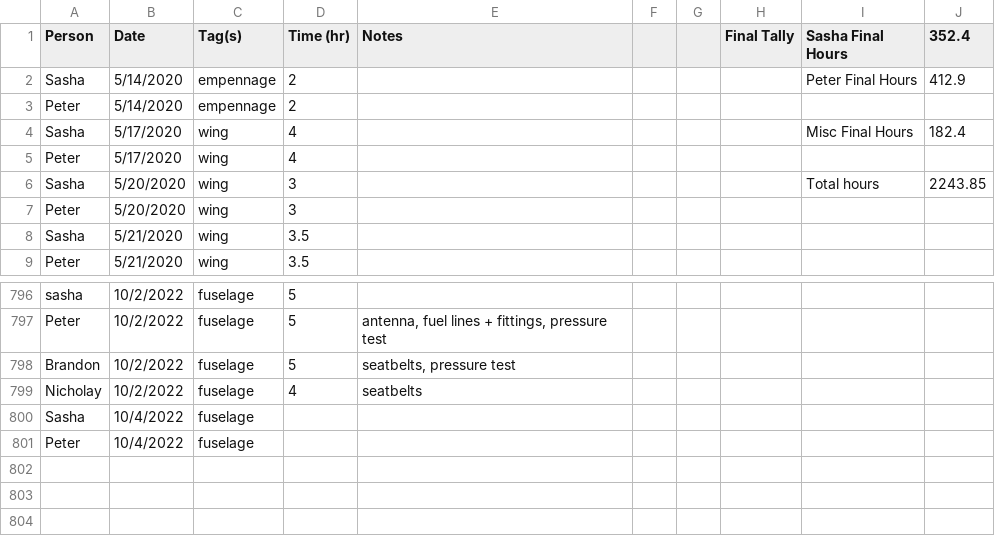
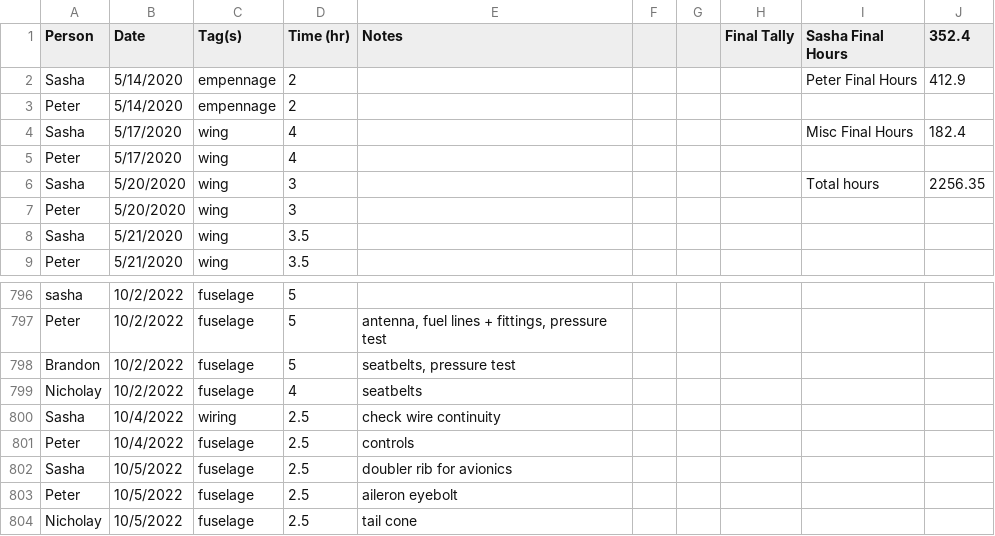
Before and after one commit to pzhokhov/pzhokhov.github.io, a CSV file: data/hours.csv, drawn as a sheet; only a part is shown, gaps mark what is left out.

```diff
--- a/data/hours.csv
+++ b/data/hours.csv
@@ -5,3 +5,3 @@ Sasha,5/17/2020,wing,4,,,,,Misc Final Hours,182.4
 Peter,5/17/2020,wing,4,,,,,,
-Sasha,5/20/2020,wing,3,,,,,Total hours,2243.85
+Sasha,5/20/2020,wing,3,,,,,Total hours,2256.35
 Peter,5/20/2020,wing,3,,,,,,
@@ -800,3 +800,6 @@ Brandon,10/2/2022,fuselage ,5,"seatbelts, pressure test",,,,,
 Nicholay ,10/2/2022,fuselage ,4,seatbelts,,,,,
-Sasha,10/4/2022,fuselage ,,,,,,,
-Peter,10/4/2022,fuselage ,,,,,,,
+Sasha,10/4/2022,wiring,2.5,check wire continuity ,,,,,
+Peter,10/4/2022,fuselage,2.5,controls,,,,,
+Sasha,10/5/2022,fuselage ,2.5,doubler rib for avionics,,,,,
+Peter,10/5/2022,fuselage ,2.5,aileron eyebolt,,,,,
+Nicholay ,10/5/2022,fuselage ,2.5,tail cone,,,,,
```
Also changed, not shown: 1 other file.
